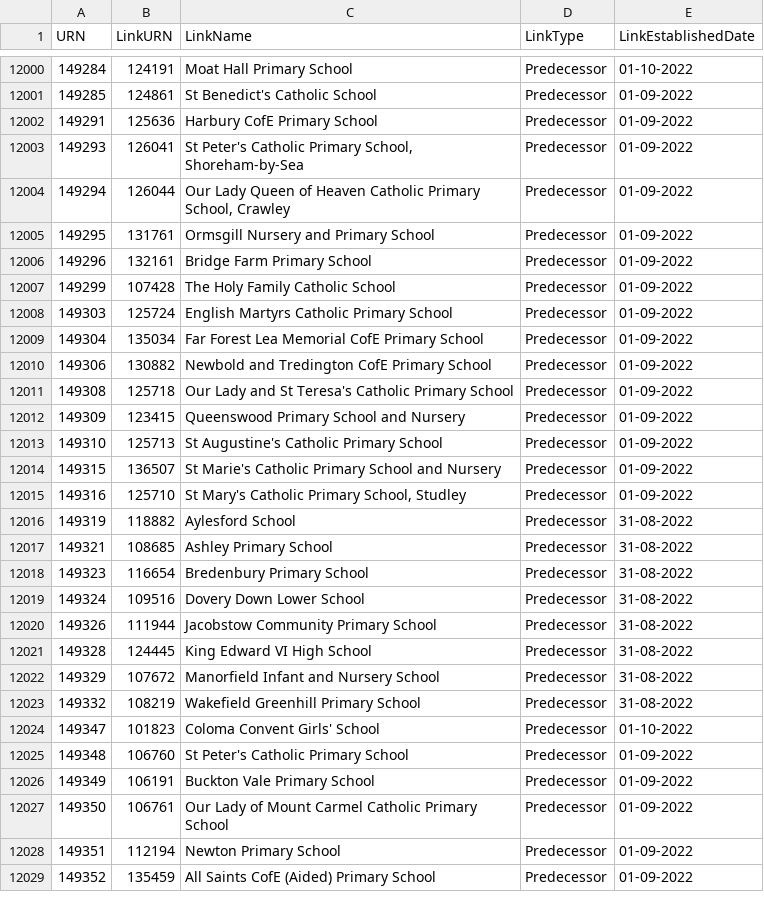
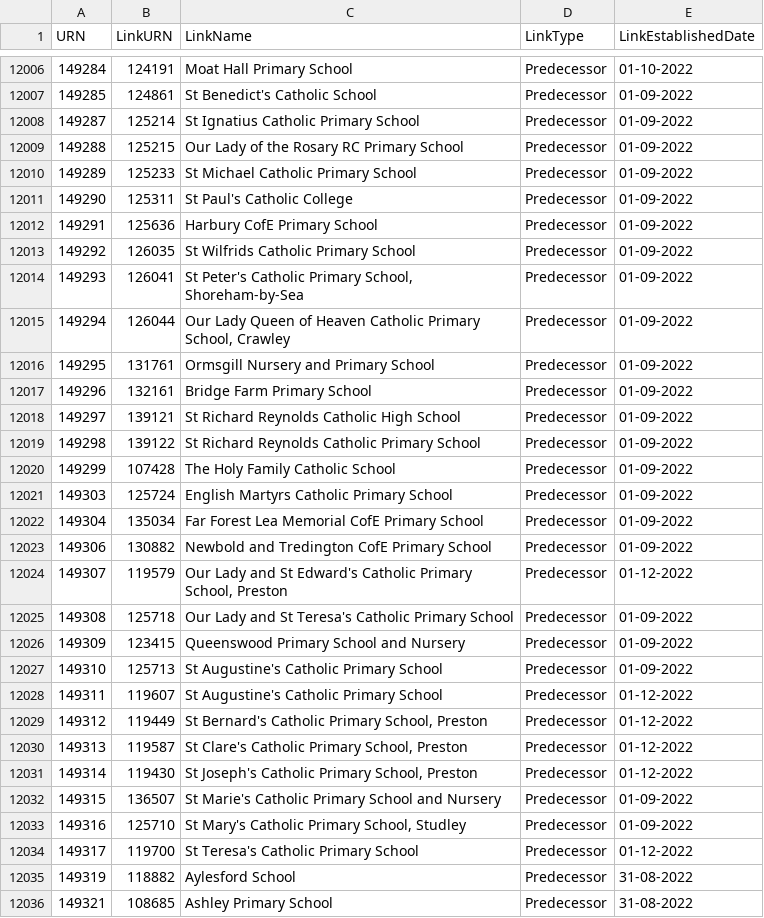
Before and after one commit to aircury/public-uk-education-data, a CSV file: edubase/state-funded/links_edubaseallstatefunded.csv, drawn as a sheet; only a part is shown, gaps mark what is left out; the shorter side is filled out with more unchanged rows; the diff covers the shown part only; the diff names each change by its address in the sheet, - before the commit and + after, or states it on an @@ line.

Commit message:
[Cron] Updated Edubase

```diff
--- a/edubase/state-funded/links_edubaseallstatefunded.csv
+++ b/edubase/state-funded/links_edubaseallstatefunded.csv
+row 12008: 149287 | 125214 | St Ignatius Catholic Primary School | Predecessor | 01-09-2022
+row 12009: 149288 | 125215 | Our Lady of the Rosary RC Primary School | Predecessor | 01-09-2022
+row 12010: 149289 | 125233 | St Michael Catholic Primary School | Predecessor | 01-09-2022
+row 12011: 149290 | 125311 | St Paul's Catholic College | Predecessor | 01-09-2022
+row 12013: 149292 | 126035 | St Wilfrids Catholic Primary School | Predecessor | 01-09-2022
+row 12018: 149297 | 139121 | St Richard Reynolds Catholic High School | Predecessor | 01-09-2022
+row 12019: 149298 | 139122 | St Richard Reynolds Catholic Primary School | Predecessor | 01-09-2022
+row 12024: 149307 | 119579 | Our Lady and St Edward's Catholic Primary School, Preston | Predecessor | 01-12-2022
+row 12028: 149311 | 119607 | St Augustine's Catholic Primary School | Predecessor | 01-12-2022
+row 12029: 149312 | 119449 | St Bernard's Catholic Primary School, Preston | Predecessor | 01-12-2022
+row 12030: 149313 | 119587 | St Clare's Catholic Primary School, Preston | Predecessor | 01-12-2022
+row 12031: 149314 | 119430 | St Joseph's Catholic Primary School, Preston | Predecessor | 01-12-2022
+row 12034: 149317 | 119700 | St Teresa's Catholic Primary School | Predecessor | 01-12-2022
```
Also changed, not shown: 23 added rows elsewhere in this file, edubase/academies-and-free-schools/links_edubaseallacademiesandfree.csv, 5 other files.
